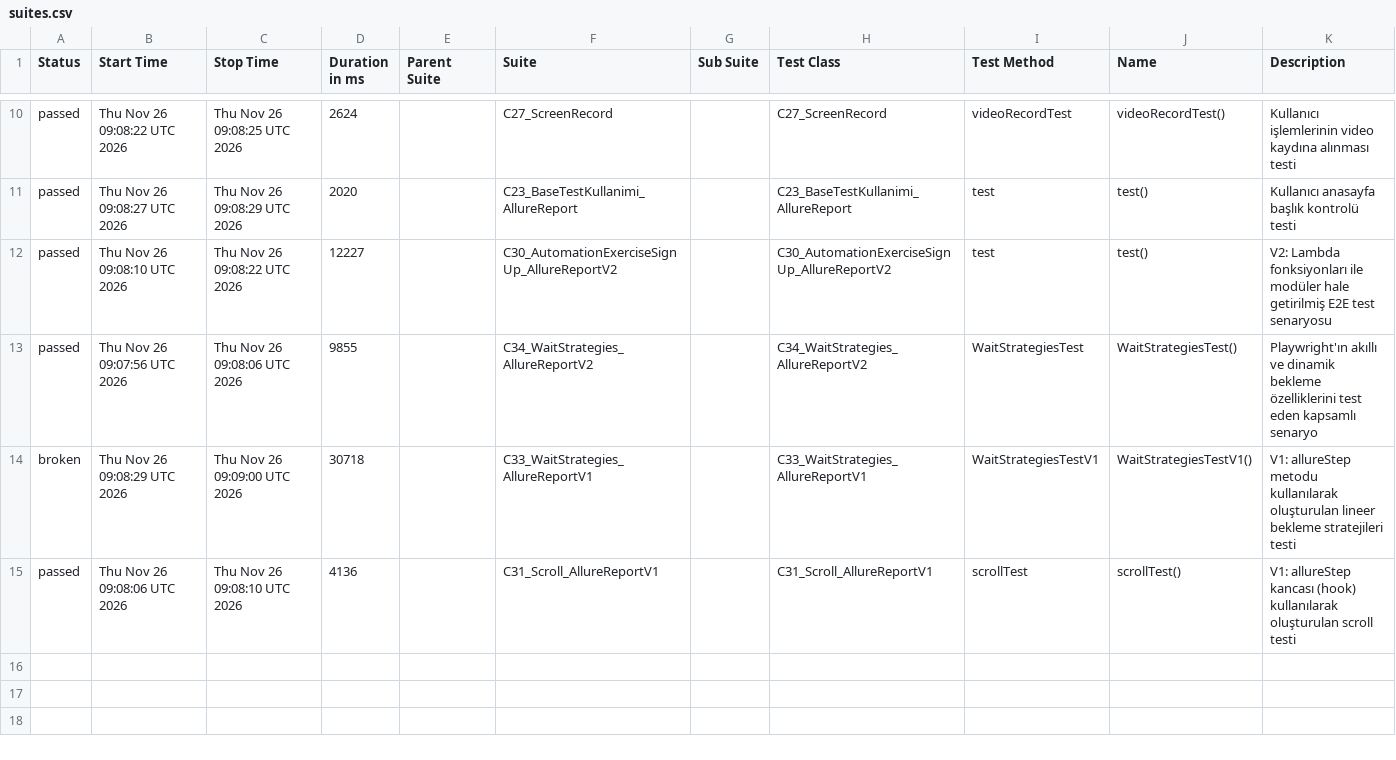
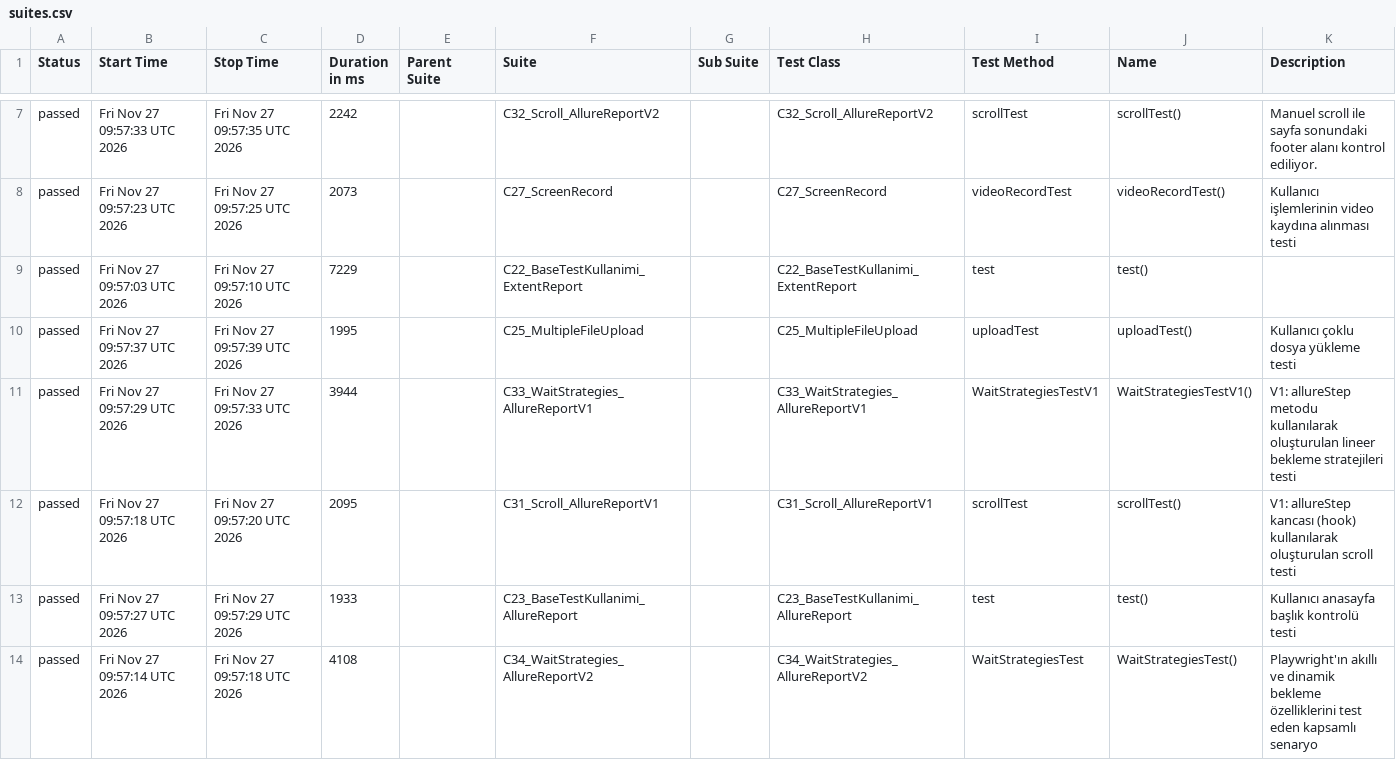
Before and after one commit to IpekSozbir/TestAutomationWithPlaywrightJava, a CSV file: allure-history/data/suites.csv, drawn as a sheet; only a part is shown, gaps mark what is left out; the diff covers the shown part only.

```diff
--- a/allure-history/data/suites.csv
+++ b/allure-history/data/suites.csv
@@ -10,6 +7,8 @@
-"passed","Thu Nov 26 09:08:22 UTC 2026","Thu Nov 26 09:08:25 UTC 2026","2624","","C27_ScreenRecord","","C27_ScreenRecord","videoRecordTest","videoRecordTest()","Kullanıcı işlemlerinin video kaydına alınması testi"
-"passed","Thu Nov 26 09:08:27 UTC 2026","Thu Nov 26 09:08:29 UTC 2026","2020","","C23_BaseTestKullanimi_AllureReport","","C23_BaseTestKullanimi_AllureReport","test","test()","Kullanıcı anasayfa başlık kontrolü testi"
-"passed","Thu Nov 26 09:08:10 UTC 2026","Thu Nov 26 09:08:22 UTC 2026","12227","","C30_AutomationExerciseSignUp_AllureReportV2","","C30_AutomationExerciseSignUp_AllureReportV2","test","test()","V2: Lambda fonksiyonları ile modüler hale getirilmiş E2E test senaryosu"
-"passed","Thu Nov 26 09:07:56 UTC 2026","Thu Nov 26 09:08:06 UTC 2026","9855","","C34_WaitStrategies_AllureReportV2","","C34_WaitStrategies_AllureReportV2","WaitStrategiesTest","WaitStrategiesTest()","Playwright'ın akıllı ve dinamik bekleme özelliklerini test eden kapsamlı senaryo"
-"broken","Thu Nov 26 09:08:29 UTC 2026","Thu Nov 26 09:09:00 UTC 2026","30718","","C33_WaitStrategies_AllureReportV1","","C33_WaitStrategies_AllureReportV1","WaitStrategiesTestV1","WaitStrategiesTestV1()","V1: allureStep metodu kullanılarak oluşturulan lineer bekleme stratejileri testi"
-"passed","Thu Nov 26 09:08:06 UTC 2026","Thu Nov 26 09:08:10 UTC 2026","4136","","C31_Scroll_AllureReportV1","","C31_Scroll_AllureReportV1","scrollTest","scrollTest()","V1: allureStep kancası (hook) kullanılarak oluşturulan scroll testi"
+"passed","Fri Nov 27 09:57:33 UTC 2026","Fri Nov 27 09:57:35 UTC 2026","2242","","C32_Scroll_AllureReportV2","","C32_Scroll_AllureReportV2","scrollTest","scrollTest()","Manuel scroll ile sayfa sonundaki footer alanı kontrol ediliyor."
+"passed","Fri Nov 27 09:57:23 UTC 2026","Fri Nov 27 09:57:25 UTC 2026","2073","","C27_ScreenRecord","","C27_ScreenRecord","videoRecordTest","videoRecordTest()","Kullanıcı işlemlerinin video kaydına alınması testi"
+"passed","Fri Nov 27 09:57:03 UTC 2026","Fri Nov 27 09:57:10 UTC 2026","7229","","C22_BaseTestKullanimi_ExtentReport","","C22_BaseTestKullanimi_ExtentReport","test","test()",""
+"passed","Fri Nov 27 09:57:37 UTC 2026","Fri Nov 27 09:57:39 UTC 2026","1995","","C25_MultipleFileUpload","","C25_MultipleFileUpload","uploadTest","uploadTest()","Kullanıcı çoklu dosya yükleme testi"
+"passed","Fri Nov 27 09:57:29 UTC 2026","Fri Nov 27 09:57:33 UTC 2026","3944","","C33_WaitStrategies_AllureReportV1","","C33_WaitStrategies_AllureReportV1","WaitStrategiesTestV1","WaitStrategiesTestV1()","V1: allureStep metodu kullanılarak oluşturulan lineer bekleme stratejileri testi"
+"passed","Fri Nov 27 09:57:18 UTC 2026","Fri Nov 27 09:57:20 UTC 2026","2095","","C31_Scroll_AllureReportV1","","C31_Scroll_AllureReportV1","scrollTest","scrollTest()","V1: allureStep kancası (hook) kullanılarak oluşturulan scroll testi"
+"passed","Fri Nov 27 09:57:27 UTC 2026","Fri Nov 27 09:57:29 UTC 2026","1933","","C23_BaseTestKullanimi_AllureReport","","C23_BaseTestKullanimi_AllureReport","test","test()","Kullanıcı anasayfa başlık kontrolü testi"
+"passed","Fri Nov 27 09:57:14 UTC 2026","Fri Nov 27 09:57:18 UTC 2026","4108","","C34_WaitStrategies_AllureReportV2","","C34_WaitStrategies_AllureReportV2","WaitStrategiesTest","WaitStrategiesTest()","Playwright'ın akıllı ve dinamik bekleme özelliklerini test eden kapsamlı senaryo"
```
Also changed, not shown: 4 added rows, 6 removed rows and 6 edited cells elsewhere in this file, allure-history/data/behaviors.csv, 52 other files.
